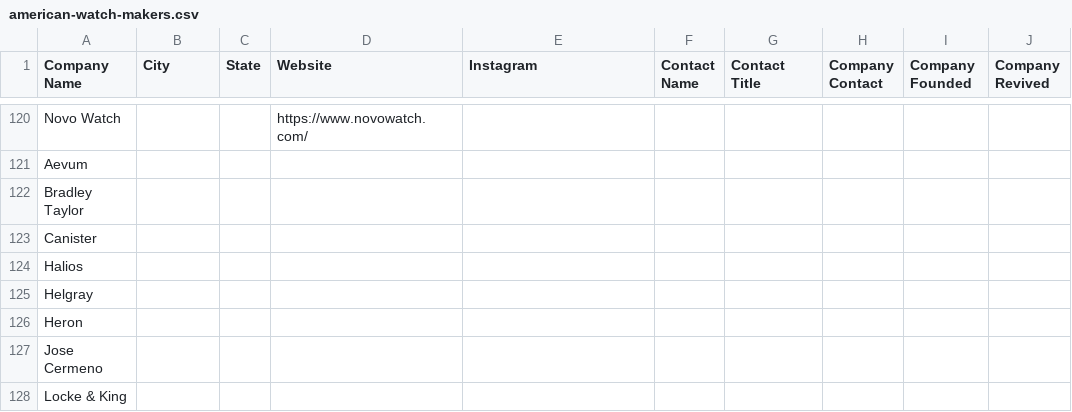
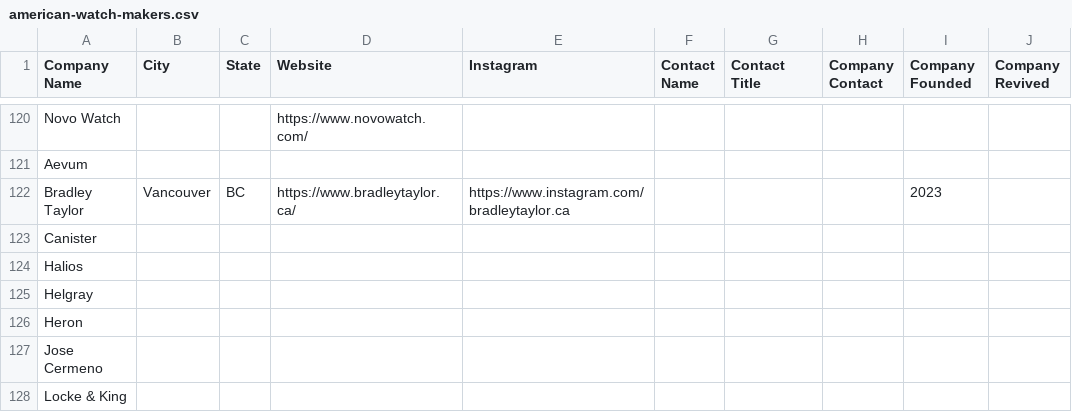
Before and after one commit to hmdev649/awd, a CSV file: american-watch-makers.csv, drawn as a sheet; only a part is shown, gaps mark what is left out; the diff names each change by its address in the sheet, - before the commit and + after, or states it on an @@ line.

```diff
--- a/american-watch-makers.csv
+++ b/american-watch-makers.csv
-B122 (City): (empty)
+B122 (City): Vancouver
-C122 (State): (empty)
+C122 (State): BC
-D122 (Website): (empty)
+D122 (Website): https://www.bradleytaylor.ca/
-E122 (Instagram): (empty)
+E122 (Instagram): https://www.instagram.com/bradleytaylor.ca
-I122 (Company Founded): (empty)
+I122 (Company Founded): 2023
```
Also changed, not shown: 9 other files.
